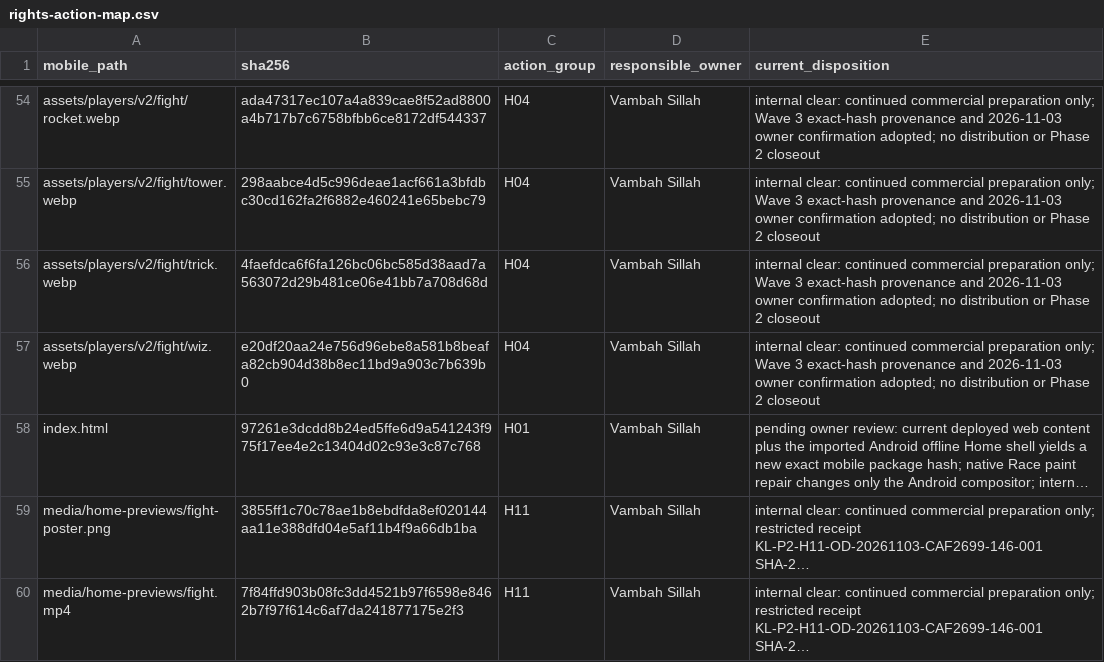
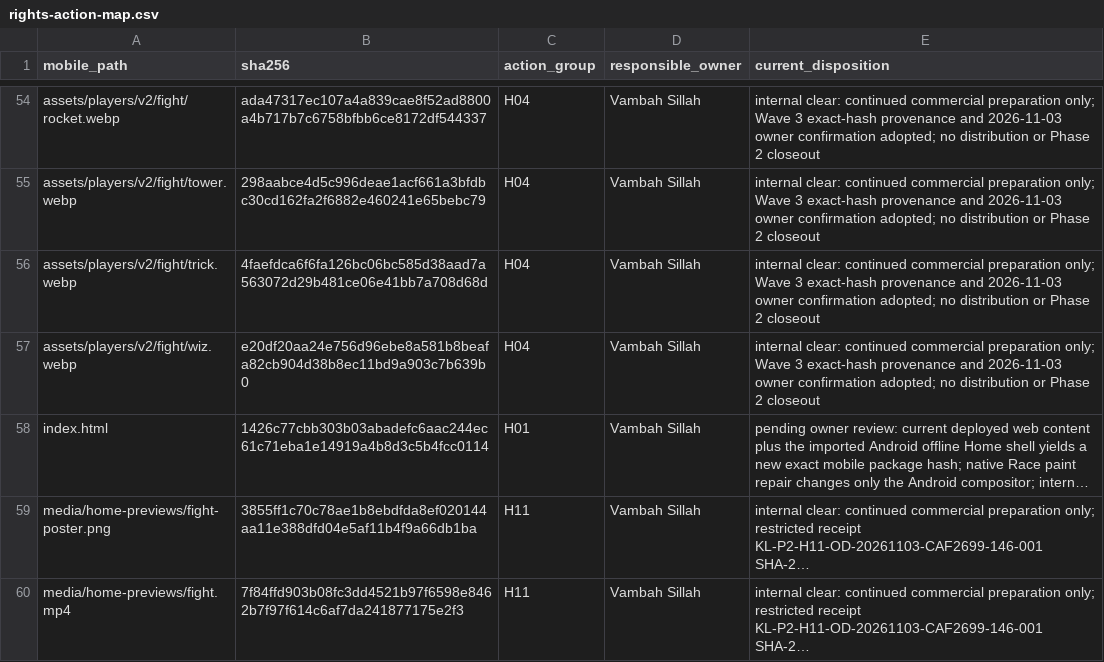
Before and after one commit to vsillah/KickLab, a CSV file: docs/release/rights-action-map.csv, drawn as a sheet; only a part is shown, gaps mark what is left out; long unchanged cells end in …; the diff names each change by its address in the sheet, - before the commit and + after, or states it on an @@ line.

```diff
--- a/docs/release/rights-action-map.csv
+++ b/docs/release/rights-action-map.csv
-B58 (sha256): 97261e3dcdd8b24ed5ffe6d9a541243f975f17ee4e2c13404d02c93e3c87c768
+B58 (sha256): 1426c77cbb303b03abadefc6aac244ec61c71eba1e14919a4b8d3c5b4fcc0114
```
Also changed, not shown: docs/release/shipped-file-rights.csv, 2 other files.
